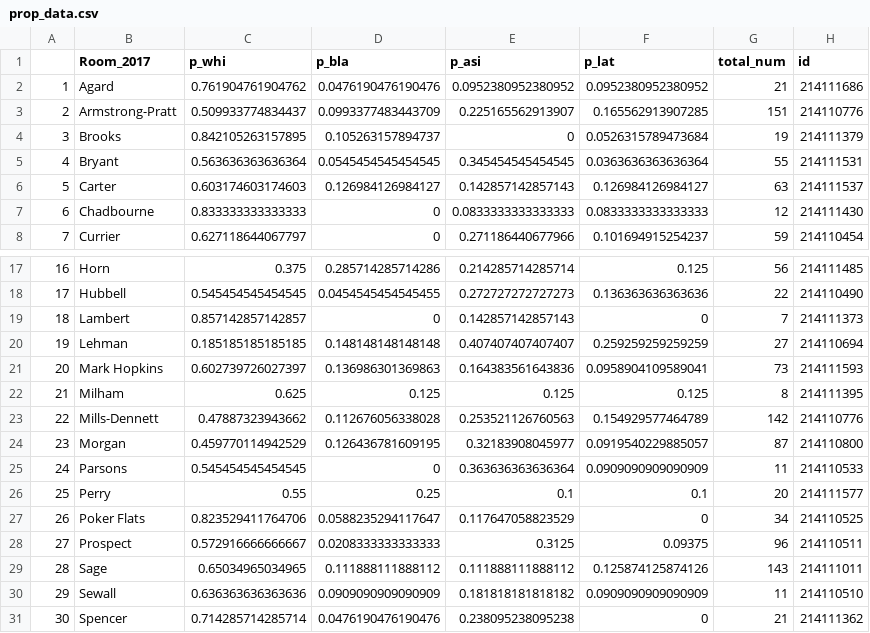
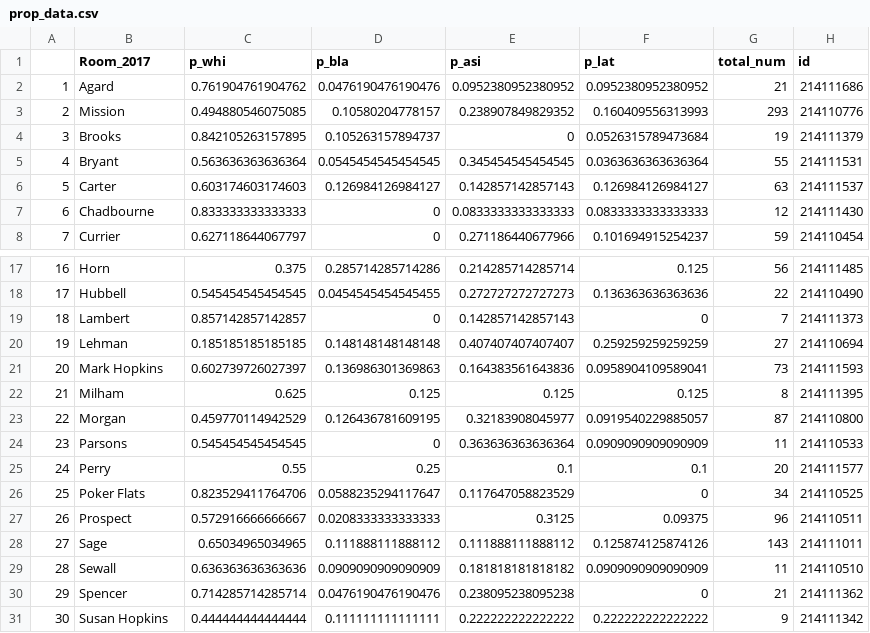
Before and after one commit to arjunkakkar8/williams-diversity-website, a CSV file: R/prop_data.csv, drawn as a sheet; only a part is shown, gaps mark what is left out; the shorter side is filled out with more unchanged rows; removed rows and columns are numbered as before the commit, all else as after; the diff names each change by its address in the sheet, - before the commit and + after, or states it on an @@ line.

```diff
--- a/R/prop_data.csv
+++ b/R/prop_data.csv
-row 3: 2 | Armstrong-Pratt | 0.509933774834437 | 0.0993377483443709 | 0.225165562913907 | 0.165562913907285 | 151 | 214110776
+row 3: 2 | Mission | 0.494880546075085 | 0.10580204778157 | 0.238907849829352 | 0.160409556313993 | 293 | 214110776
-row 23: 22 | Mills-Dennett | 0.47887323943662 | 0.112676056338028 | 0.253521126760563 | 0.154929577464789 | 142 | 214110776
@@ column A renumbered from row 23 down @@
```
Also changed, not shown: 4 other files.
